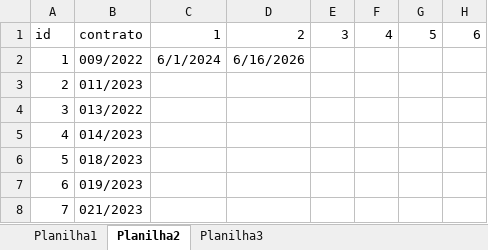
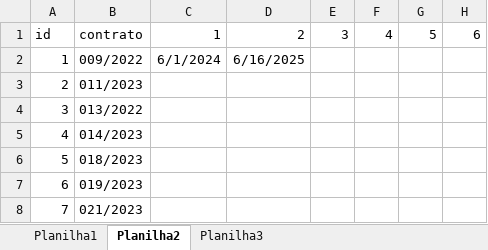
Before and after one commit to brumas2022/patrimonio, an Excel workbook: DADOS_CONTRATOS.xlsx, sheet Planilha2, drawn as a sheet; only a part is shown; values as stored, in another font and other column widths than the file's, no borders; the diff names each change by its address in the sheet, - before the commit and + after, or states it on an @@ line.

Commit message:
Update DADOS_CONTRATOS.xlsx

```diff
--- a/DADOS_CONTRATOS.xlsx (sheet Planilha2)
+++ b/DADOS_CONTRATOS.xlsx (sheet Planilha2)
-D2: 6/16/2026
+D2: 6/16/2025
```
